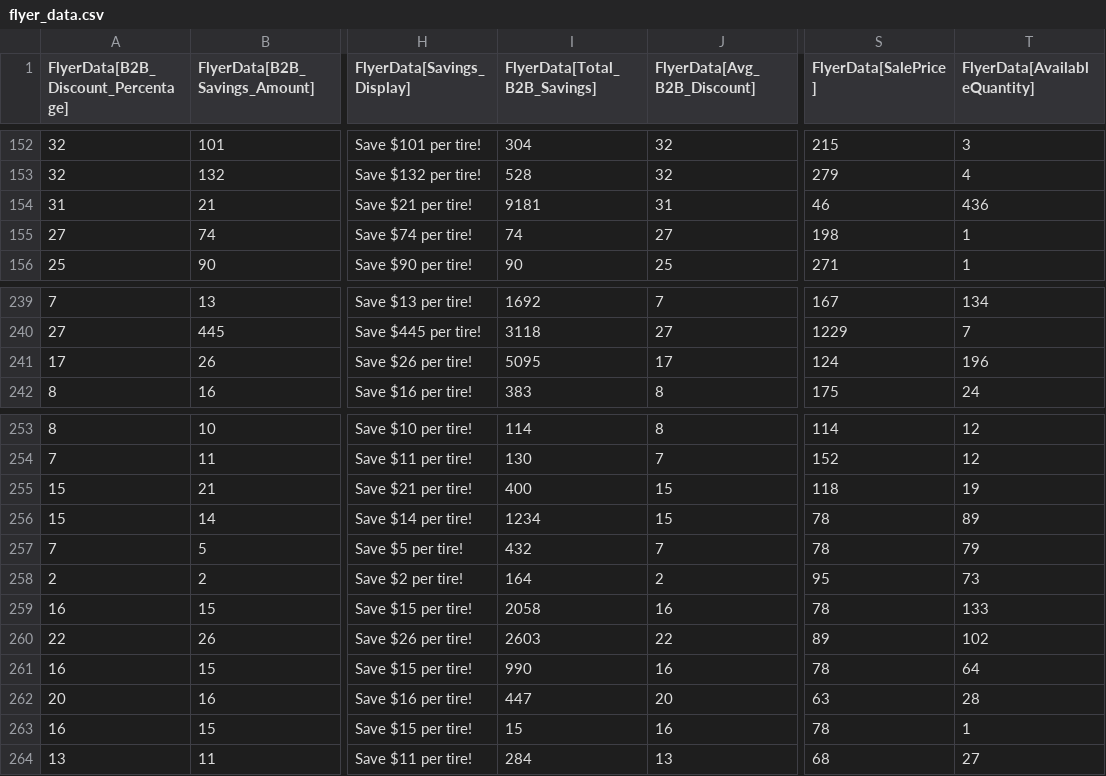
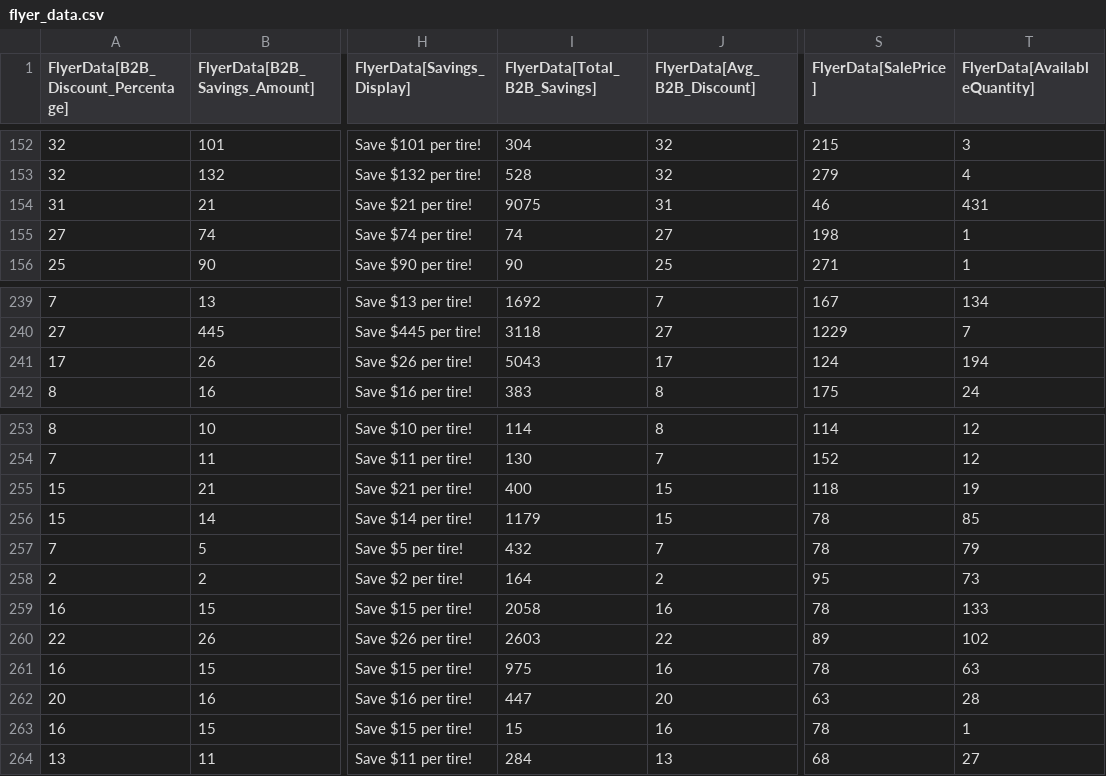
Before and after one commit to SwargaStatus/tire-inventory-sale, a CSV file: flyer_data.csv, drawn as a sheet; only a part is shown, gaps mark what is left out; the diff names each change by its address in the sheet, - before the commit and + after, or states it on an @@ line.

```diff
--- a/flyer_data.csv
+++ b/flyer_data.csv
-I154 (FlyerData[Total_B2B_Savings]): 9181
+I154 (FlyerData[Total_B2B_Savings]): 9075
-T154 (FlyerData[AvailableQuantity]): 436
+T154 (FlyerData[AvailableQuantity]): 431
-I241 (FlyerData[Total_B2B_Savings]): 5095
+I241 (FlyerData[Total_B2B_Savings]): 5043
-T241 (FlyerData[AvailableQuantity]): 196
+T241 (FlyerData[AvailableQuantity]): 194
-I256 (FlyerData[Total_B2B_Savings]): 1234
+I256 (FlyerData[Total_B2B_Savings]): 1179
-T256 (FlyerData[AvailableQuantity]): 89
+T256 (FlyerData[AvailableQuantity]): 85
-I261 (FlyerData[Total_B2B_Savings]): 990
+I261 (FlyerData[Total_B2B_Savings]): 975
-T261 (FlyerData[AvailableQuantity]): 64
+T261 (FlyerData[AvailableQuantity]): 63
```
